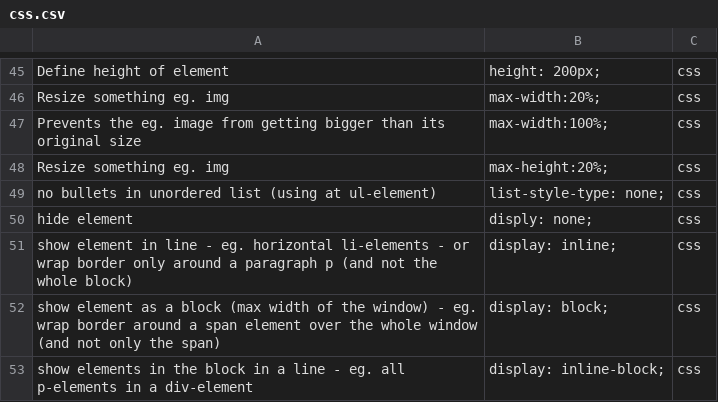
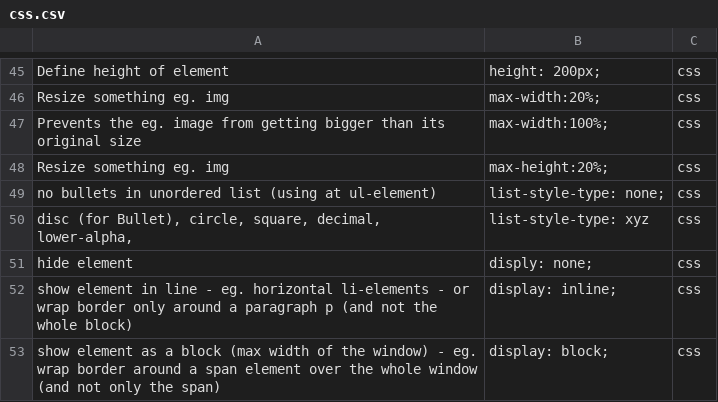
Before and after one commit to Rapid1898-code/Learning-Documentation, a CSV file: css.csv, drawn as a sheet; only a part is shown, gaps mark what is left out; the shorter side is filled out with more unchanged rows.

```diff
--- a/css.csv
+++ b/css.csv
@@ -60,2 +60,3 @@ Resize something eg. img;"max-height:20%;";css
 no bullets in unordered list (using at ul-element);"list-style-type: none;";css
+disc (for Bullet), circle, square, decimal, lower-alpha,;list-style-type: xyz;css
 hide element;"disply: none;";css
```
Also changed, not shown: git.csv, html.csv, 11 other files.
